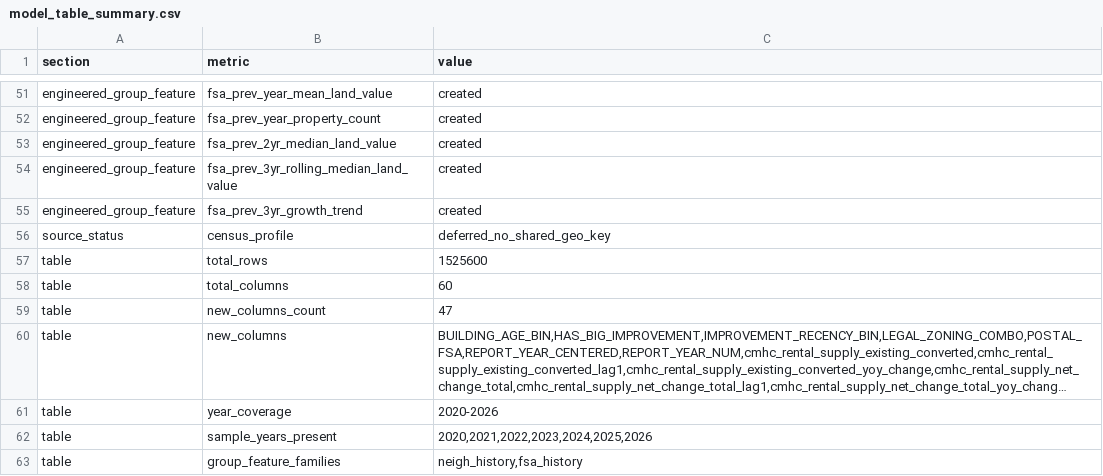
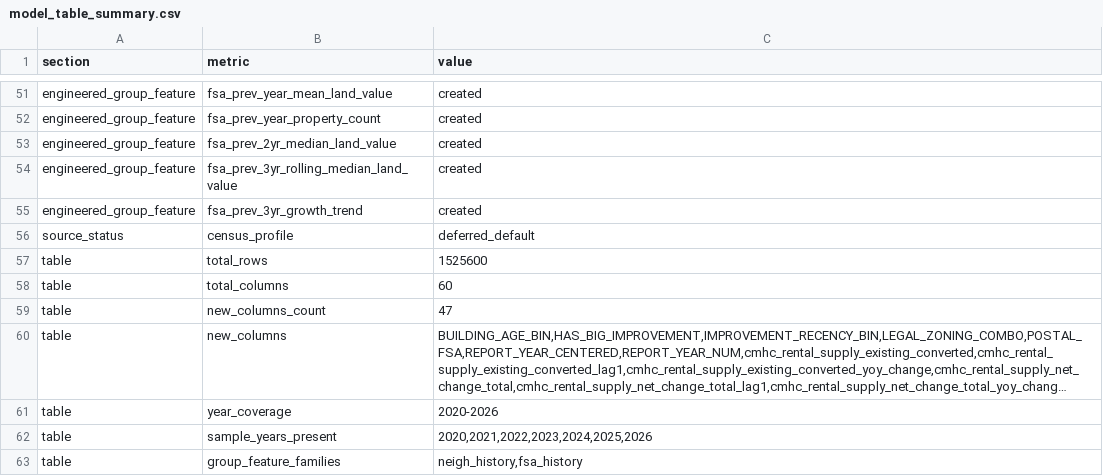
Before and after one commit to HaoC916/Vancouver-Land-Value-Prediction-System, a CSV file: reports/figures/model_table_summary.csv, drawn as a sheet; only a part is shown, gaps mark what is left out; long unchanged cells end in ….

Commit message:
update report

```diff
--- a/reports/figures/model_table_summary.csv
+++ b/reports/figures/model_table_summary.csv
@@ -55,3 +55,3 @@ engineered_group_feature,fsa_prev_3yr_rolling_median_land_value,created
 engineered_group_feature,fsa_prev_3yr_growth_trend,created
-source_status,census_profile,deferred_no_shared_geo_key
+source_status,census_profile,deferred_default
 table,total_rows,1525600
```
Also changed, not shown: reports/figures/model_feature_importance.csv, reports/figures/model_feature_importance_grouped.csv, 13 other files.
